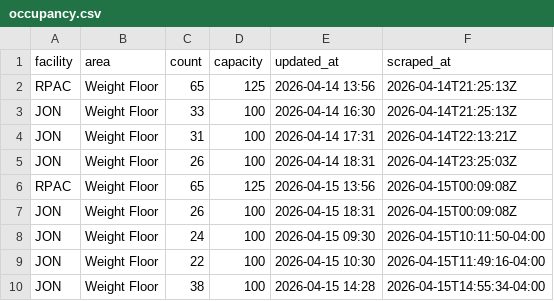
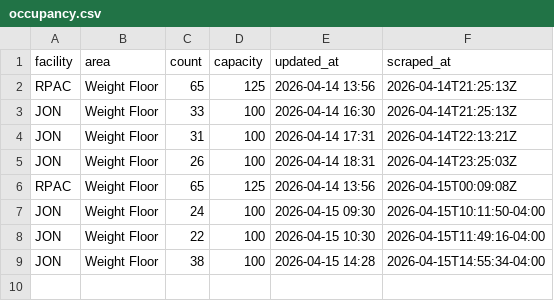
Before and after one commit to 23dhatch/gymScraper, a CSV file: data/occupancy.csv, drawn as a sheet.

```diff
--- a/data/occupancy.csv
+++ b/data/occupancy.csv
@@ -5,4 +5,3 @@ JON,Weight Floor,31,100,2026-04-14 17:31,2026-04-14T22:13:21Z
 JON,Weight Floor,26,100,2026-04-14 18:31,2026-04-14T23:25:03Z
-RPAC,Weight Floor,65,125,2026-04-15 13:56,2026-04-15T00:09:08Z
-JON,Weight Floor,26,100,2026-04-15 18:31,2026-04-15T00:09:08Z
+RPAC,Weight Floor,65,125,2026-04-14 13:56,2026-04-15T00:09:08Z
 JON,Weight Floor,24,100,2026-04-15 09:30,2026-04-15T10:11:50-04:00
```
Also changed, not shown: 2 other files.
